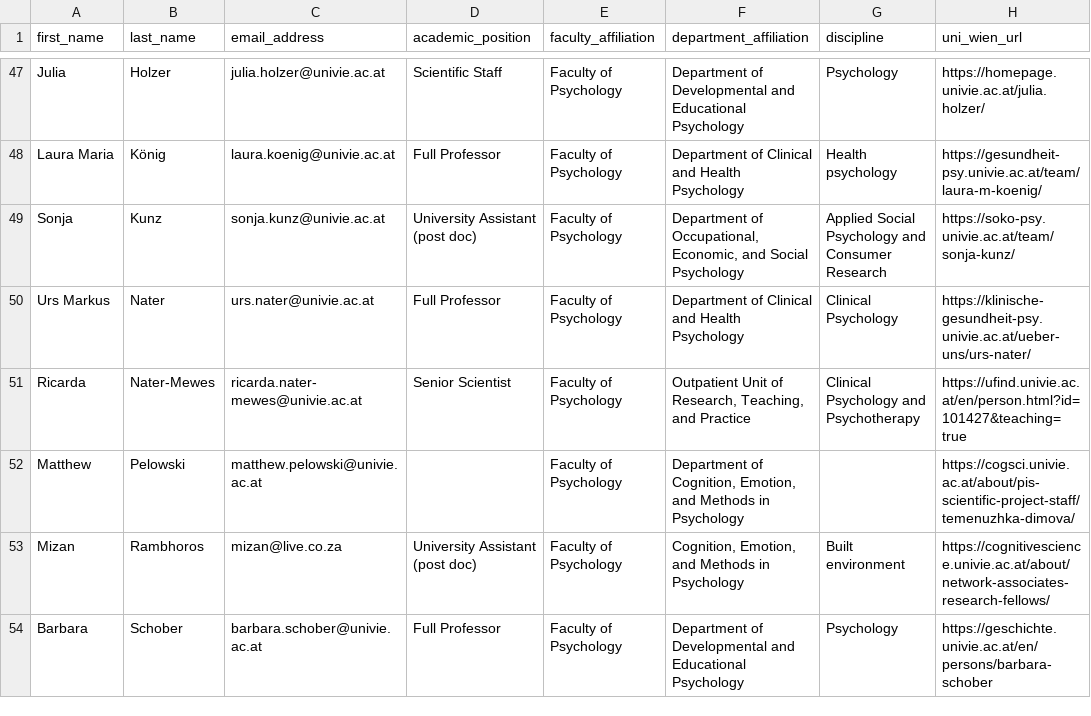
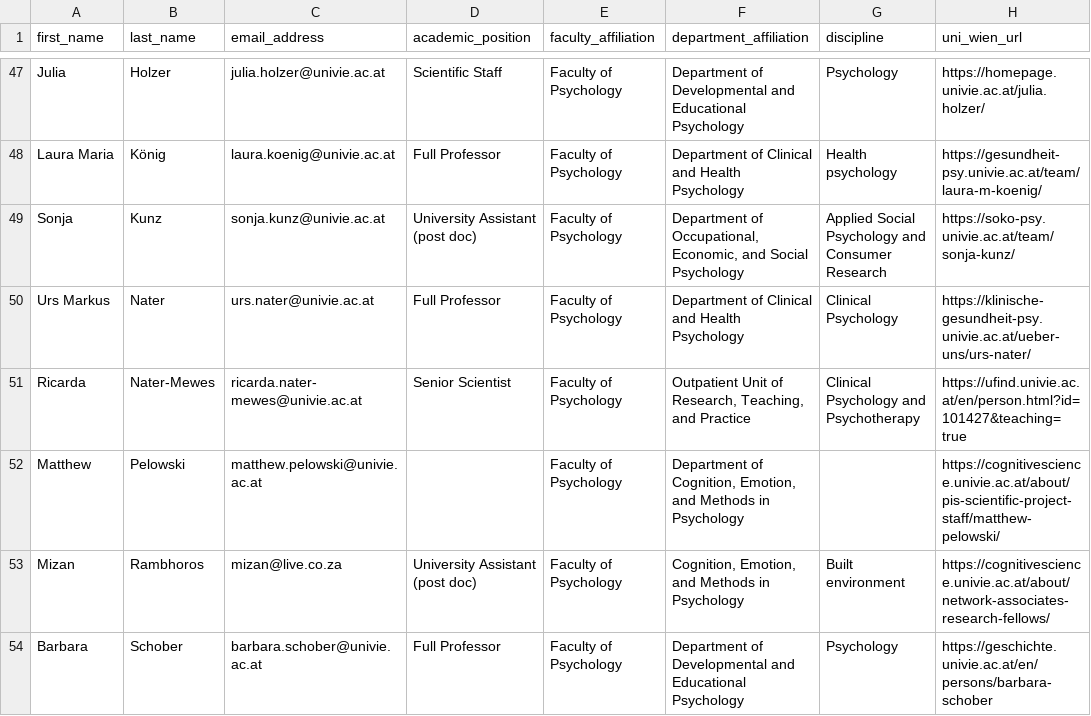
Before and after one commit to lakhi/health-research-agent-api, a CSV file: knowledge_base/hex_gig_knowledge/hex_gig_members_list.csv, drawn as a sheet; only a part is shown, gaps mark what is left out.

```diff
--- a/knowledge_base/hex_gig_knowledge/hex_gig_members_list.csv
+++ b/knowledge_base/hex_gig_knowledge/hex_gig_members_list.csv
@@ -51,3 +51,3 @@ Urs Markus,Nater,urs.nater@univie.ac.at,Full Professor,Faculty of Psychology,Dep
 Ricarda,Nater-Mewes,ricarda.nater-mewes@univie.ac.at,Senior Scientist,Faculty of Psychology,"Outpatient Unit of Research, Teaching, and Practice",Clinical Psychology and Psychotherapy,https://ufind.univie.ac.at/en/person.html?id=101427&teaching=true
-Matthew,Pelowski,matthew.pelowski@univie.ac.at,,Faculty of Psychology,"Department of Cognition, Emotion, and Methods in Psychology",,https://cogsci.univie.ac.at/about/pis-scientific-project-staff/temenuzhka-dimova/
+Matthew,Pelowski,matthew.pelowski@univie.ac.at,,Faculty of Psychology,"Department of Cognition, Emotion, and Methods in Psychology",,https://cognitivescience.univie.ac.at/about/pis-scientific-project-staff/matthew-pelowski/
 Mizan,Rambhoros,mizan@live.co.za,University Assistant (post doc),Faculty of Psychology,"Cognition, Emotion, and Methods in Psychology",Built environment ,https://cognitivescience.univie.ac.at/about/network-associates-research-fellows/
```
